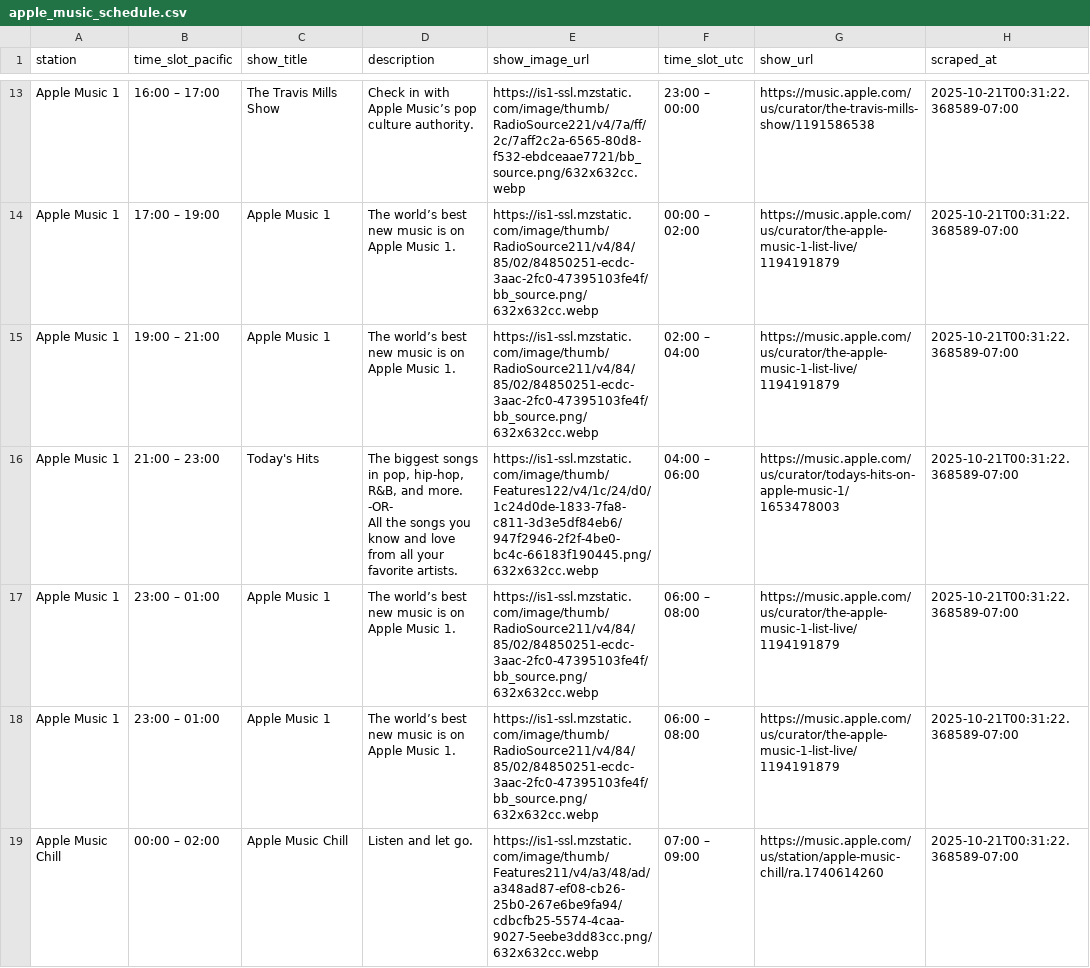
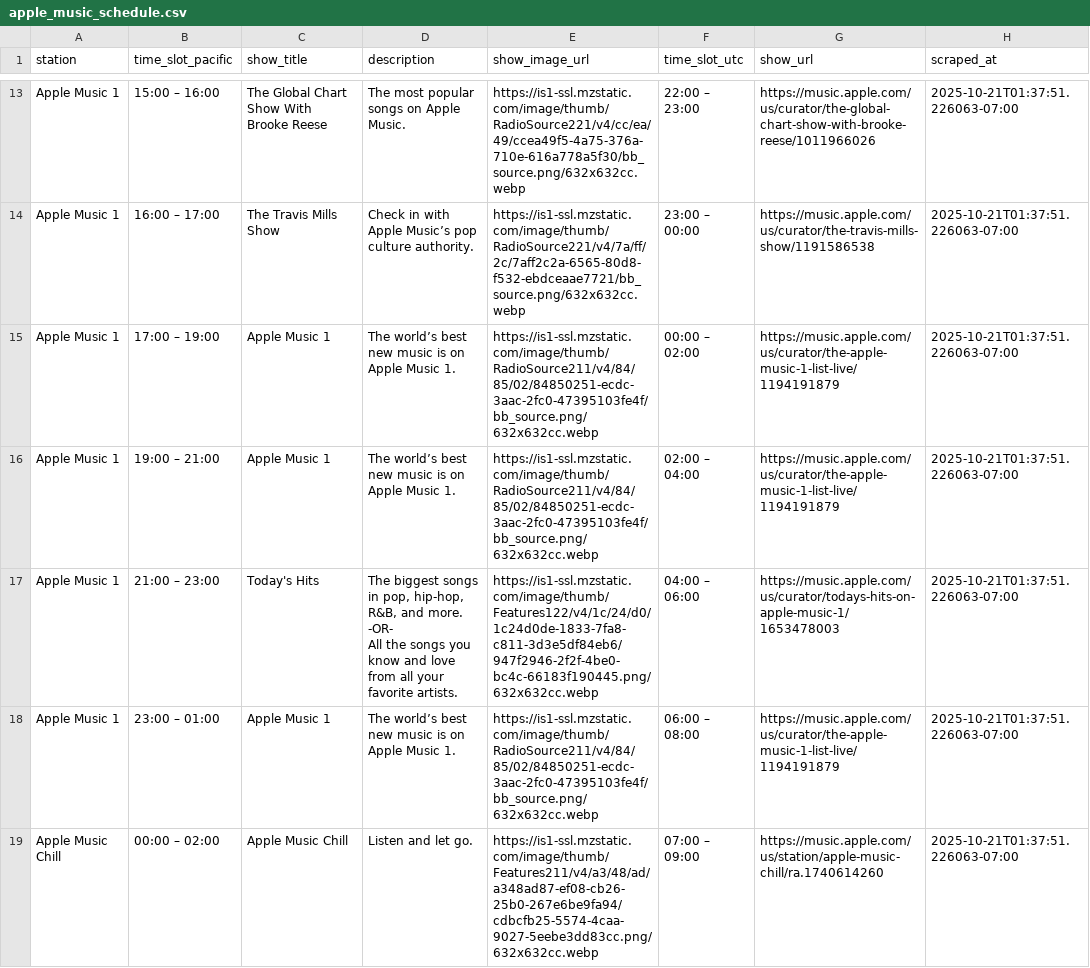
Before and after one commit to keithah/apple-music-schedule-scraper, a CSV file: apple_music_schedule.csv, drawn as a sheet; only a part is shown, gaps mark what is left out; ↵ is a line break in a cell; the diff covers the shown part only; the diff names each change by its address in the sheet, - before the commit and + after, or states it on an @@ line.

```diff
--- a/apple_music_schedule.csv
+++ b/apple_music_schedule.csv
-B13 (time_slot_pacific): 16:00 – 17:00
+B13 (time_slot_pacific): 15:00 – 16:00
-C13 (show_title): The Travis Mills Show
+C13 (show_title): The Global Chart Show With Brooke Reese
-D13 (description): Check in with Apple Music’s pop culture authority.
+D13 (description): The most popular songs on Apple Music.
-E13 (show_image_url): https://is1-ssl.mzstatic.com/image/thumb/RadioSource221/v4/7a/ff/2c/7aff2c2a-6565-80d8-f532-ebdceaae7721/bb_source.png/632x632cc.webp
+E13 (show_image_url): https://is1-ssl.mzstatic.com/image/thumb/RadioSource221/v4/cc/ea/49/ccea49f5-4a75-376a-710e-616a778a5f30/bb_source.png/632x632cc.webp
-F13 (time_slot_utc): 23:00 – 00:00
+F13 (time_slot_utc): 22:00 – 23:00
-G13 (show_url): https://music.apple.com/us/curator/the-travis-mills-show/1191586538
+G13 (show_url): https://music.apple.com/us/curator/the-global-chart-show-with-brooke-reese/1011966026
-H13:H19 (scraped_at): 2025-10-21T00:31:22.368589-07:00
+H13:H19 (scraped_at): 2025-10-21T01:37:51.226063-07:00
-B14 (time_slot_pacific): 17:00 – 19:00
+B14 (time_slot_pacific): 16:00 – 17:00
-C14 (show_title): Apple Music 1
+C14 (show_title): The Travis Mills Show
-D14 (description): The world’s best new music is on Apple Music 1.
+D14 (description): Check in with Apple Music’s pop culture authority.
-E14 (show_image_url): https://is1-ssl.mzstatic.com/image/thumb/RadioSource211/v4/84/85/02/84850251-ecdc-3aac-2fc0-47395103fe4f/bb_source.png/632x632cc.webp
+E14 (show_image_url): https://is1-ssl.mzstatic.com/image/thumb/RadioSource221/v4/7a/ff/2c/7aff2c2a-6565-80d8-f532-ebdceaae7721/bb_source.png/632x632cc.webp
-F14 (time_slot_utc): 00:00 – 02:00
+F14 (time_slot_utc): 23:00 – 00:00
-G14 (show_url): https://music.apple.com/us/curator/the-apple-music-1-list-live/1194191879
+G14 (show_url): https://music.apple.com/us/curator/the-travis-mills-show/1191586538
-B15 (time_slot_pacific): 19:00 – 21:00
+B15 (time_slot_pacific): 17:00 – 19:00
-F15 (time_slot_utc): 02:00 – 04:00
+F15 (time_slot_utc): 00:00 – 02:00
-B16 (time_slot_pacific): 21:00 – 23:00
+B16 (time_slot_pacific): 19:00 – 21:00
-C16 (show_title): Today's Hits
+C16 (show_title): Apple Music 1
-D16 (description): The biggest songs in pop, hip-hop, R&B, and more. ↵ -OR- ↵ All the songs you know and love from all your favorite artists.
+D16 (description): The world’s best new music is on Apple Music 1.
-E16 (show_image_url): https://is1-ssl.mzstatic.com/image/thumb/Features122/v4/1c/24/d0/1c24d0de-1833-7fa8-c811-3d3e5df84eb6/947f2946-2f2f-4be0-bc4c-66183f190445.png/632x632cc.webp
+E16 (show_image_url): https://is1-ssl.mzstatic.com/image/thumb/RadioSource211/v4/84/85/02/84850251-ecdc-3aac-2fc0-47395103fe4f/bb_source.png/632x632cc.webp
-F16 (time_slot_utc): 04:00 – 06:00
+F16 (time_slot_utc): 02:00 – 04:00
-G16 (show_url): https://music.apple.com/us/curator/todays-hits-on-apple-music-1/1653478003
+G16 (show_url): https://music.apple.com/us/curator/the-apple-music-1-list-live/1194191879
-B17 (time_slot_pacific): 23:00 – 01:00
+B17 (time_slot_pacific): 21:00 – 23:00
-C17 (show_title): Apple Music 1
+C17 (show_title): Today's Hits
-D17 (description): The world’s best new music is on Apple Music 1.
+D17 (description): The biggest songs in pop, hip-hop, R&B, and more. ↵ -OR- ↵ All the songs you know and love from all your favorite artists.
-E17 (show_image_url): https://is1-ssl.mzstatic.com/image/thumb/RadioSource211/v4/84/85/02/84850251-ecdc-3aac-2fc0-47395103fe4f/bb_source.png/632x632cc.webp
+E17 (show_image_url): https://is1-ssl.mzstatic.com/image/thumb/Features122/v4/1c/24/d0/1c24d0de-1833-7fa8-c811-3d3e5df84eb6/947f2946-2f2f-4be0-bc4c-66183f190445.png/632x632cc.webp
-F17 (time_slot_utc): 06:00 – 08:00
+F17 (time_slot_utc): 04:00 – 06:00
-G17 (show_url): https://music.apple.com/us/curator/the-apple-music-1-list-live/1194191879
+G17 (show_url): https://music.apple.com/us/curator/todays-hits-on-apple-music-1/1653478003
```
Also changed, not shown: 158 edited cells elsewhere in this file, 1 other file.
